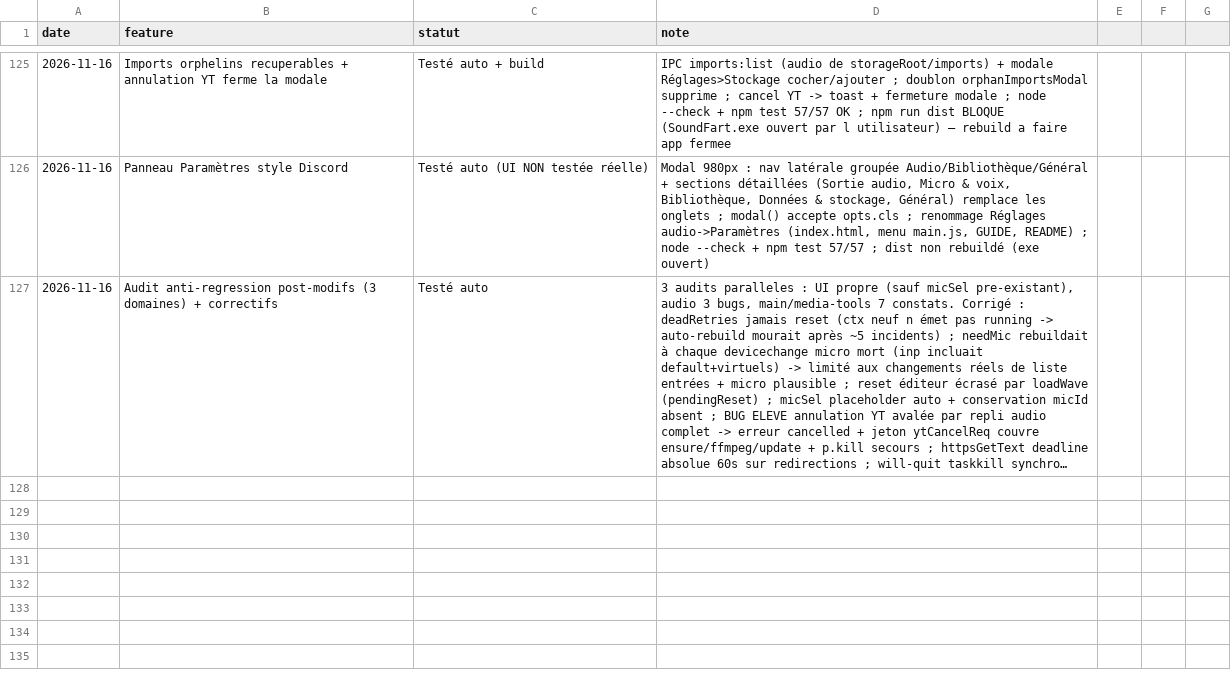
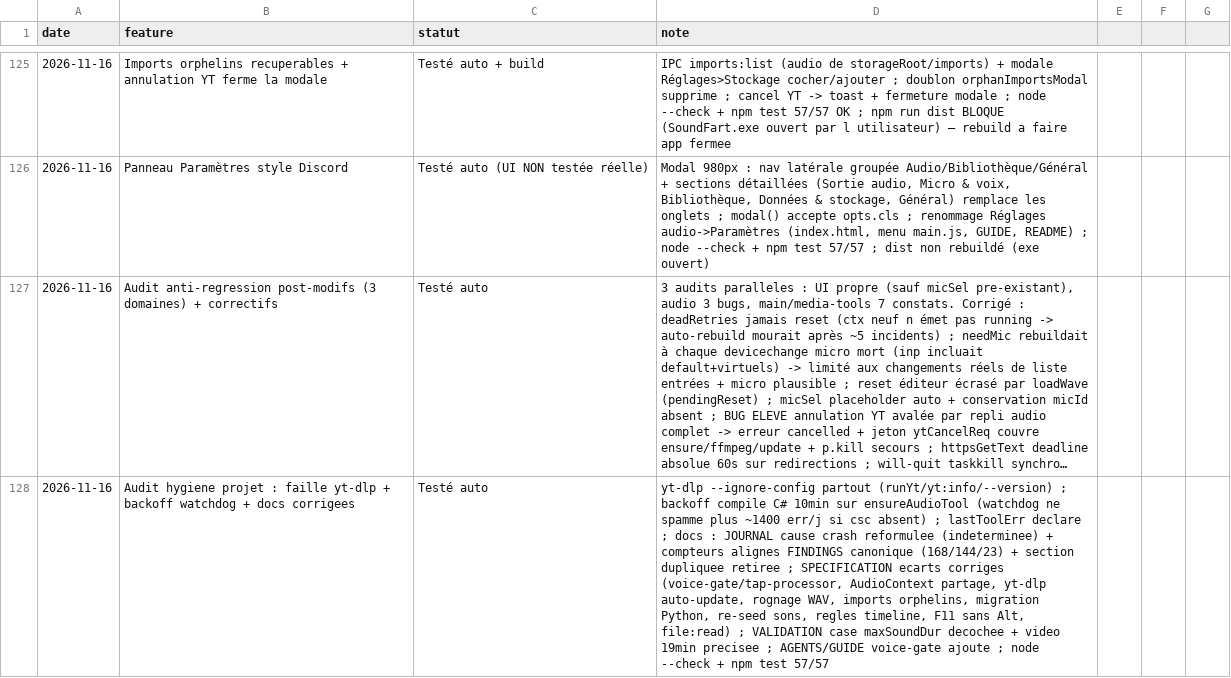
Before and after one commit to sidburn99-ux/SoundFart, a TSV file: suivi.tsv, drawn as a sheet; only a part is shown, gaps mark what is left out; long unchanged cells end in …; the diff names each change by its address in the sheet, - before the commit and + after, or states it on an @@ line.

```diff
--- a/suivi.tsv
+++ b/suivi.tsv
+row 128: 2026-11-16 | Audit hygiene projet : faille yt-dlp + backoff watchdog + docs corrigees | Testé auto | yt-dlp --ignore-config partout (runYt/yt:info/--version) ; backoff compile C# 10min sur ensureAudioTool (watchdog ne spamme plus ~1400 err/j si csc absent) ; lastToolErr declare ; docs : JOURNAL cause crash reformulee (indeterminee) + compteurs alignes FINDINGS canonique (168/144/23) + section dupliquee retiree ; SPECIFICATION ecarts corriges (voice-gate/tap-processor, AudioContext partage, yt-dlp auto-update, rognage WAV, imports orphelins, migration Python, re-seed sons, regles timeline, F11 sans Alt, file:read) ; VALIDATION case maxSoundDur decochee + video 19min precisee ; AGENTS/GUIDE voice-gate ajoute ; node --check + npm test 57/57
```
Also changed, not shown: 7 other files.
